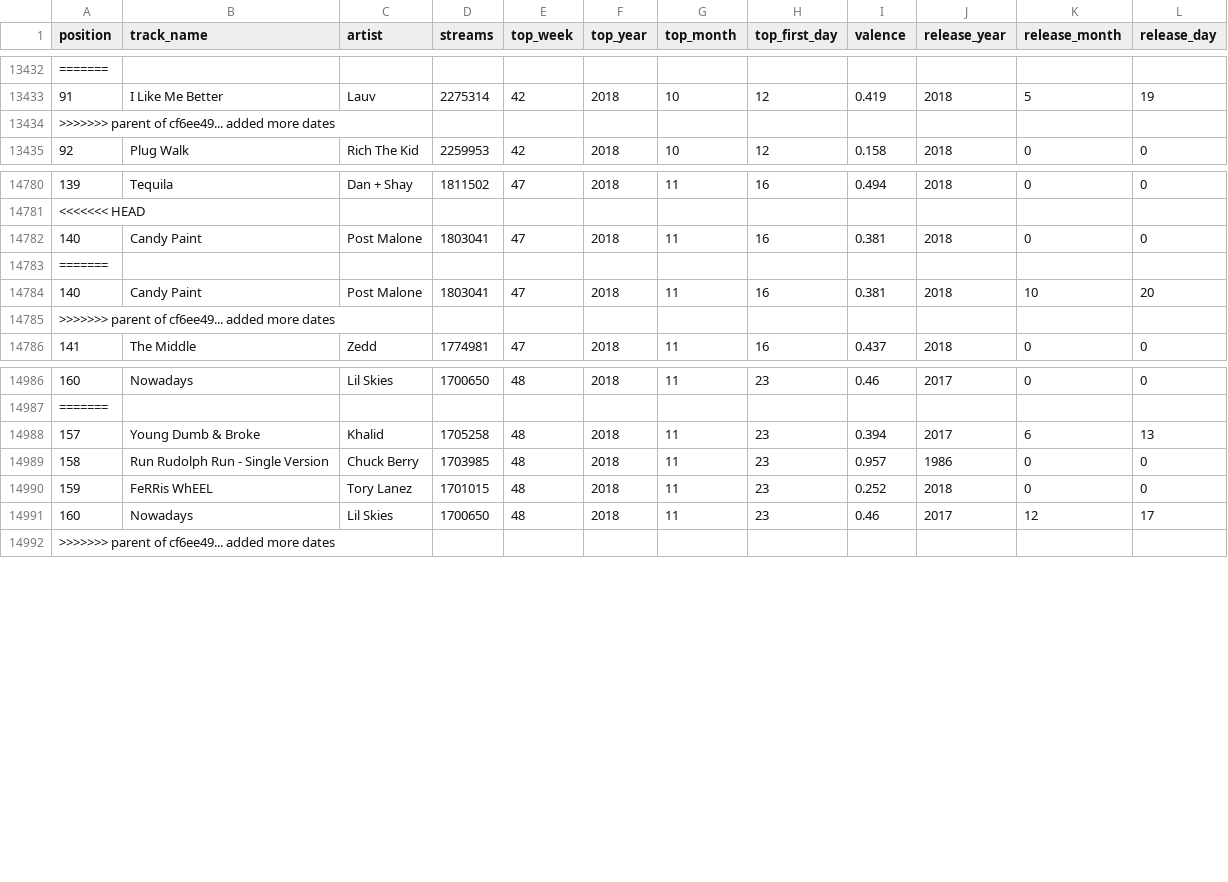
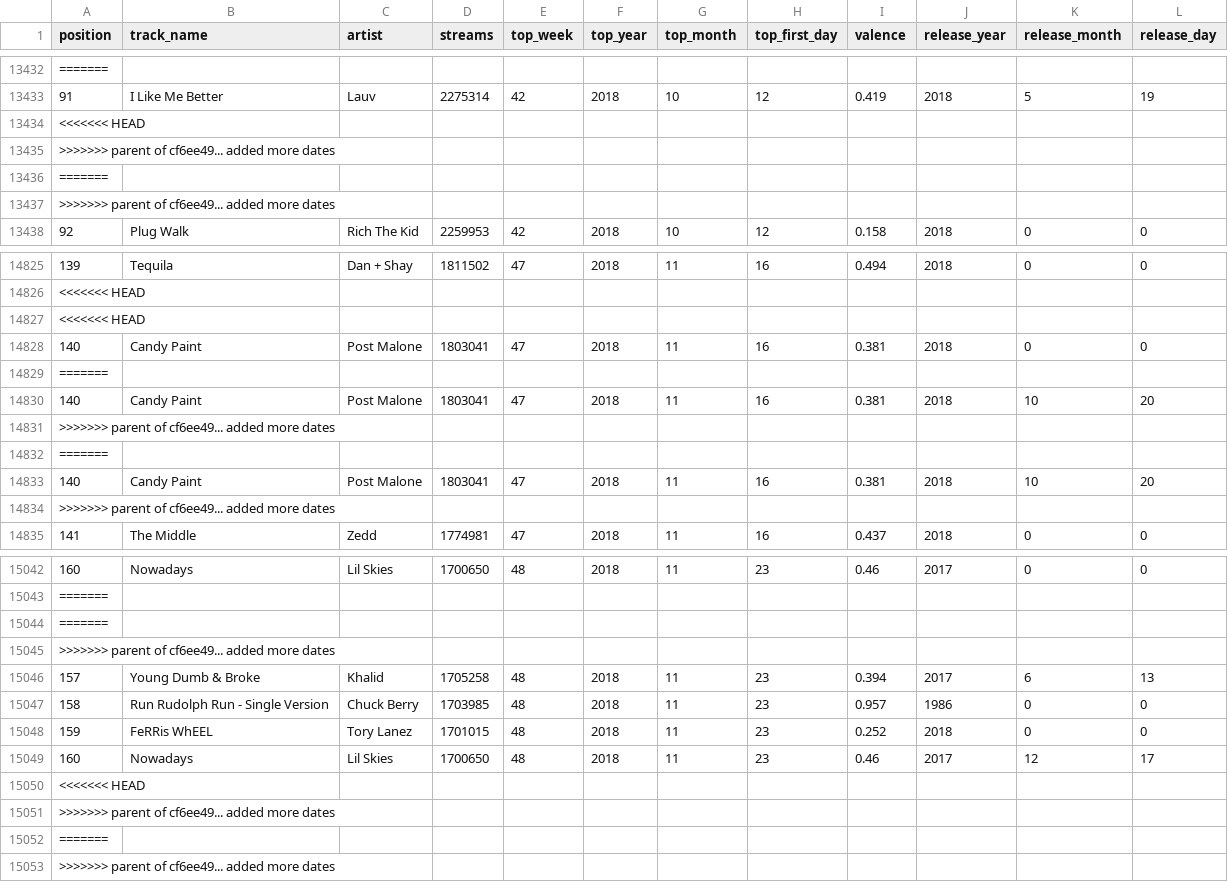
Before and after one commit to Max-Edelson/Spotify-Sentiment-Analyser, a CSV file: data/cleaned_data/semi_cleaned_data2.csv, drawn as a sheet; only a part is shown, gaps mark what is left out; the diff covers the shown part only.

Commit message:
attempting to fix dates

```diff
--- a/data/cleaned_data/semi_cleaned_data2.csv
+++ b/data/cleaned_data/semi_cleaned_data2.csv
@@ -13433,2 +13433,5 @@ position,track_name,artist,streams,top_week,top_year,top_month,top_first_day,val
 91,I Like Me Better,Lauv,2275314,42,2018,10,12,0.419,2018,5,19
+<<<<<<< HEAD
+>>>>>>> parent of cf6ee49... added more dates
+=======
 >>>>>>> parent of cf6ee49... added more dates
@@ -14781,2 +14826,3 @@ position,track_name,artist,streams,top_week,top_year,top_month,top_first_day,val
 <<<<<<< HEAD
+<<<<<<< HEAD
 140,Candy Paint,Post Malone,1803041,47,2018,11,16,0.381,2018,0,0
@@ -14785,2 +14831,5 @@ position,track_name,artist,streams,top_week,top_year,top_month,top_first_day,val
 >>>>>>> parent of cf6ee49... added more dates
+=======
+140,Candy Paint,Post Malone,1803041,47,2018,11,16,0.381,2018,10,20
+>>>>>>> parent of cf6ee49... added more dates
 141,The Middle,Zedd,1774981,47,2018,11,16,0.437,2018,0,0
@@ -14987,2 +15043,4 @@ position,track_name,artist,streams,top_week,top_year,top_month,top_first_day,val
 =======
+=======
+>>>>>>> parent of cf6ee49... added more dates
 157,Young Dumb & Broke,Khalid,1705258,48,2018,11,23,0.394,2017,6,13
@@ -14991,2 +15049,5 @@ position,track_name,artist,streams,top_week,top_year,top_month,top_first_day,val
 160,Nowadays,Lil Skies,1700650,48,2018,11,23,0.46,2017,12,17
+<<<<<<< HEAD
+>>>>>>> parent of cf6ee49... added more dates
+=======
 >>>>>>> parent of cf6ee49... added more dates
```
Also changed, not shown: 73 added rows elsewhere in this file.
